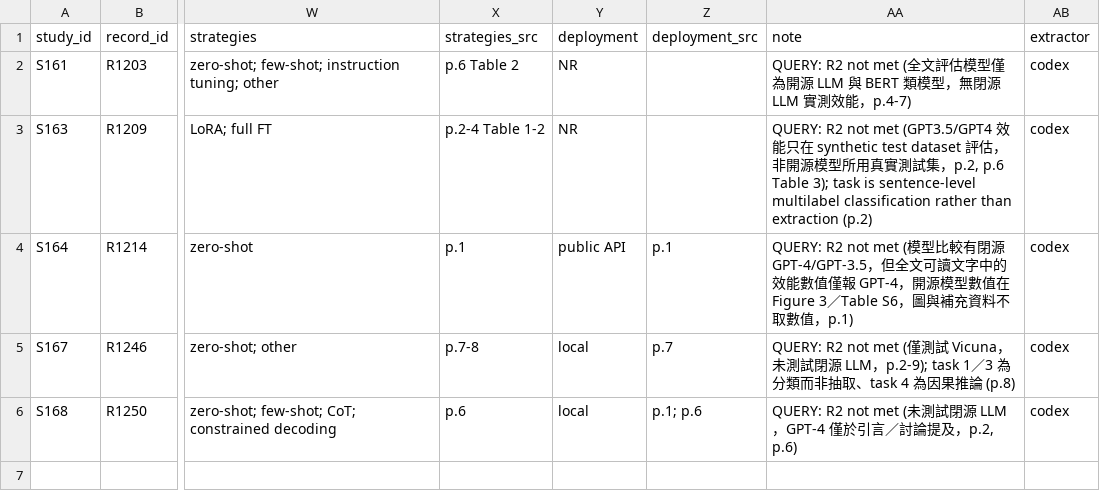
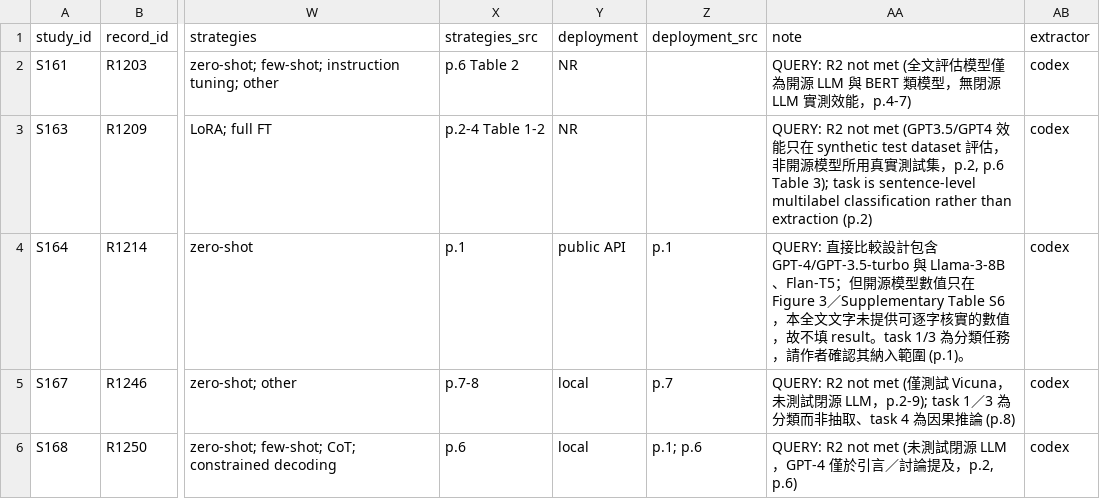
Before and after one commit to s6663296/open-llm-clinical-ie-review, a CSV file: extraction/codex/batch_12_studies.csv, drawn as a sheet; only a part is shown, gaps mark what is left out; the diff names each change by its address in the sheet, - before the commit and + after, or states it on an @@ line.

```diff
--- a/extraction/codex/batch_12_studies.csv
+++ b/extraction/codex/batch_12_studies.csv
-AA4 (note): QUERY: R2 not met (模型比較有閉源 GPT-4/GPT-3.5，但全文可讀文字中的效能數值僅報 GPT-4，開源模型數值在 Figure 3／Table S6，圖與補充資料不取數值，p.1)
+AA4 (note): QUERY: 直接比較設計包含 GPT-4/GPT-3.5-turbo 與 Llama-3-8B、Flan-T5；但開源模型數值只在 Figure 3／Supplementary Table S6，本全文文字未提供可逐字核實的數值，故不填 result。task 1/3 為分類任務，請作者確認其納入範圍 (p.1)。
```
Also changed, not shown: extraction/codex/batch_02_studies.csv, extraction/codex/batch_11_results.csv, 10 other files.
